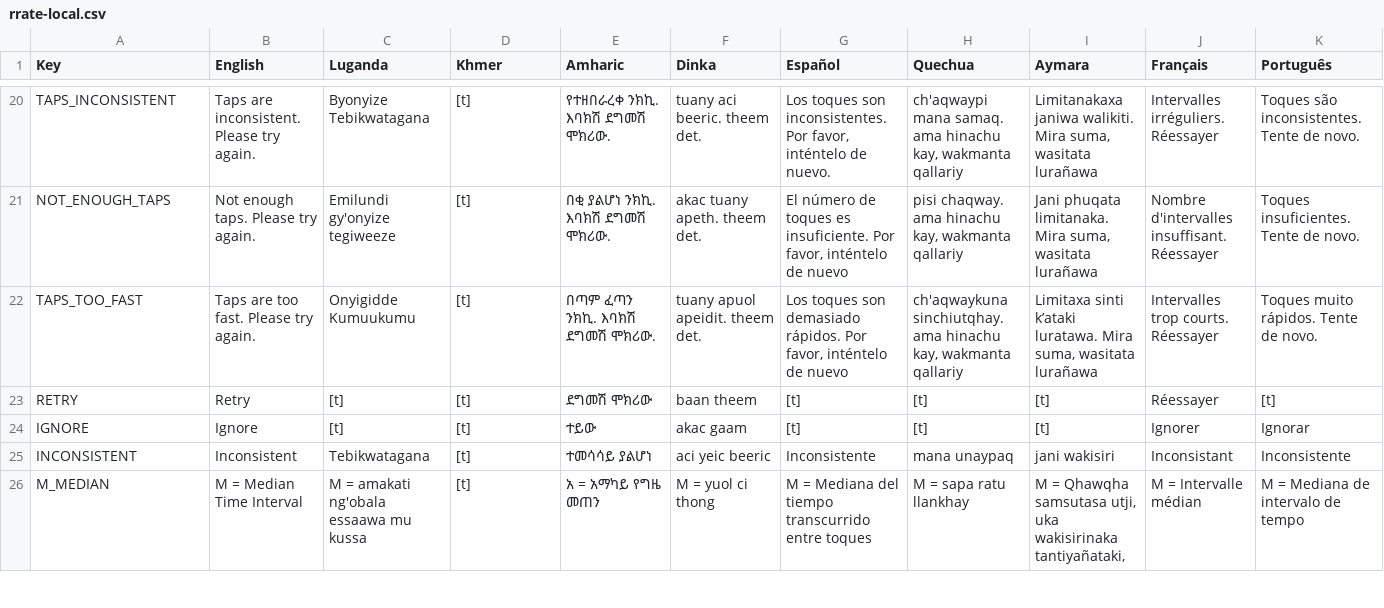
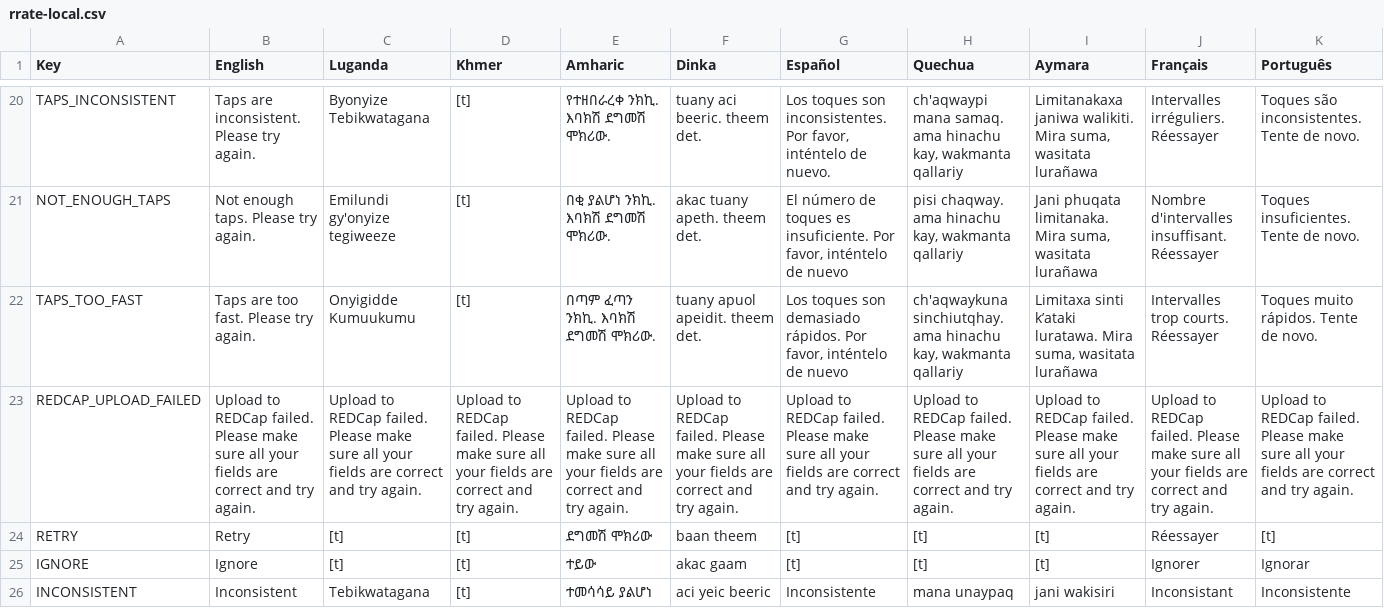
Before and after one commit to part-cw/LNhealth, a CSV file: modules/rrate/rrate-local.csv, drawn as a sheet; only a part is shown, gaps mark what is left out; the shorter side is filled out with more unchanged rows; the diff names each change by its address in the sheet, - before the commit and + after, or states it on an @@ line.

Commit message:
RRATE: Finished implementing uploading to REDCap. Of note is that the structure of rrate:datatable has been changed to essentially the following structure:     { key: { rate: string, time: string, taps: string }[] } Other changes include a popup dialogue for error messages and fixing textboxes so that aftercharcb is actually called.

```diff
--- a/modules/rrate/rrate-local.csv
+++ b/modules/rrate/rrate-local.csv
+row 23: REDCAP_UPLOAD_FAILED | Upload to REDCap failed. Please make sure all your fields are correct and try again. | Upload to REDCap failed. Please make sure all your fields are correct and try again. | Upload to REDCap failed. Please make sure all your fields are correct and try again. | Upload to REDCap failed. Please make sure all your fields are correct and try again. | Upload to REDCap failed. Please make sure all your fields are correct and try again. | Upload to REDCap failed. Please make sure all your fields are correct and try again. | Upload to REDCap failed. Please make sure all your fields are correct and try again. | Upload to REDCap failed. Please make sure all your fields are correct and try again. | Upload to REDCap failed. Please make sure all your fields are correct and try again. | Upload to REDCap failed. Please make sure all your fields are correct and try again.
```
Also changed, not shown: 1 other file.
